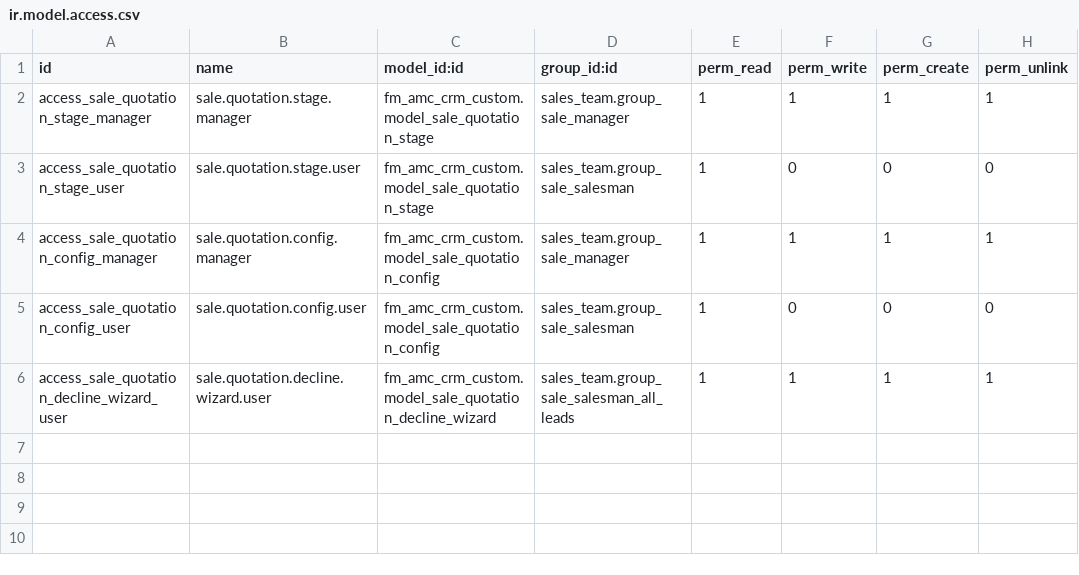
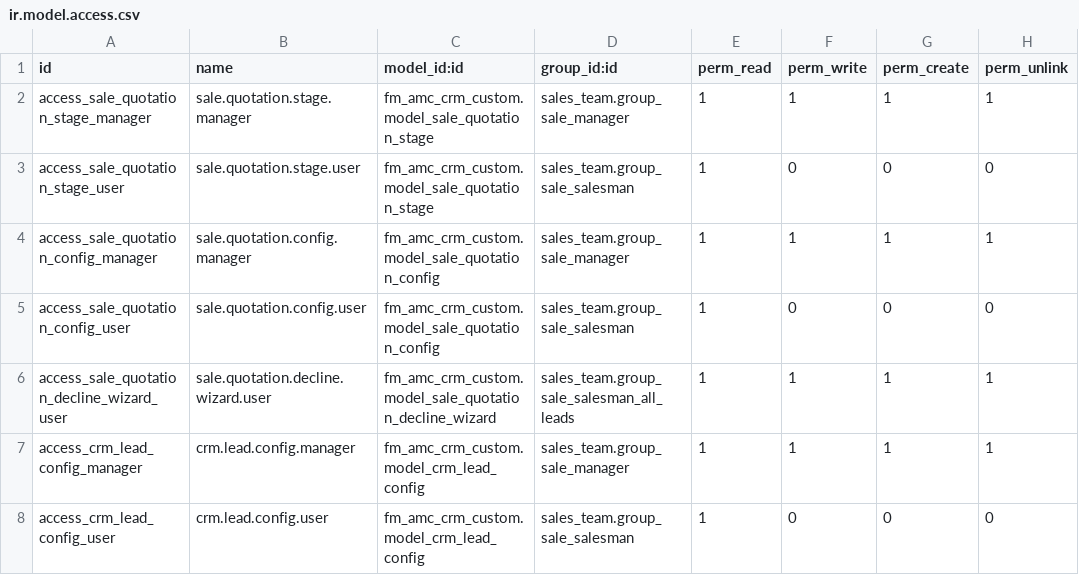
Before and after one commit to ssgcerp/metro, a CSV file: fm_amc_crm_custom/security/ir.model.access.csv, drawn as a sheet; the diff names each change by its address in the sheet, - before the commit and + after, or states it on an @@ line.

```diff
--- a/fm_amc_crm_custom/security/ir.model.access.csv
+++ b/fm_amc_crm_custom/security/ir.model.access.csv
+row 7: access_crm_lead_config_manager | crm.lead.config.manager | fm_amc_crm_custom.model_crm_lead_config | sales_team.group_sale_manager | 1 | 1 | 1 | 1
+row 8: access_crm_lead_config_user | crm.lead.config.user | fm_amc_crm_custom.model_crm_lead_config | sales_team.group_sale_salesman | 1 | 0 | 0 | 0
```
Also changed, not shown: 8 other files.
